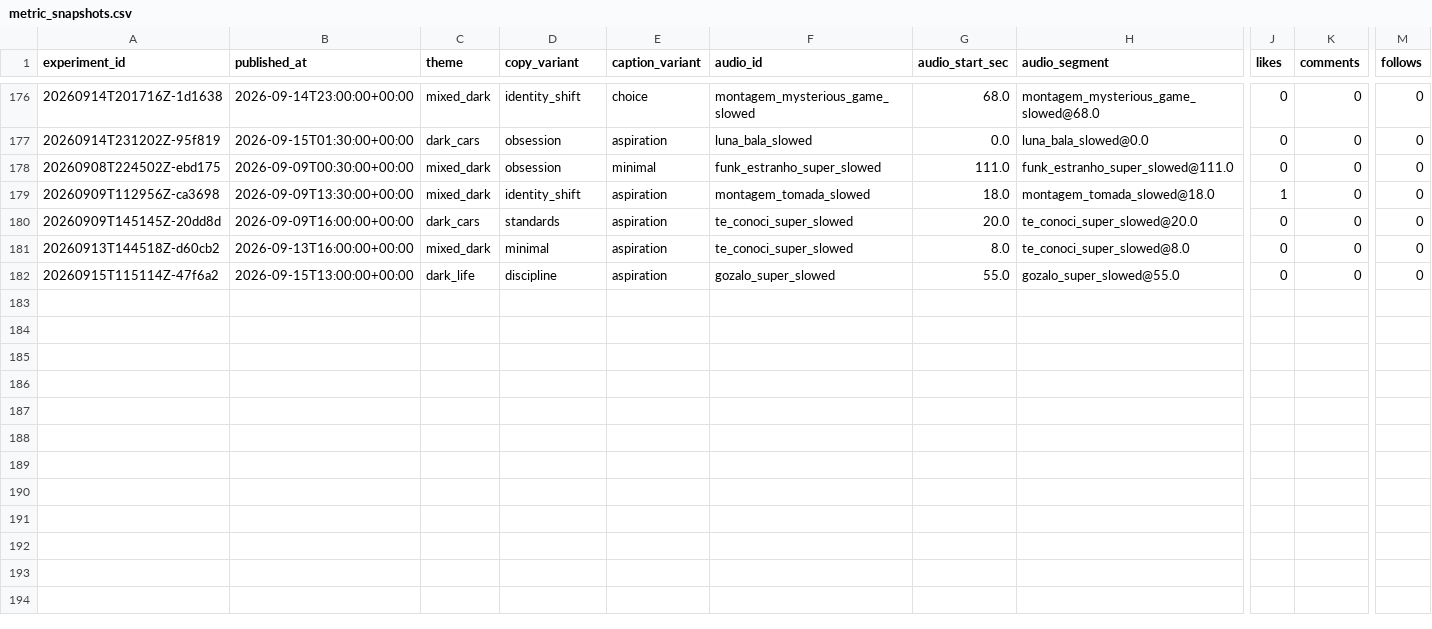
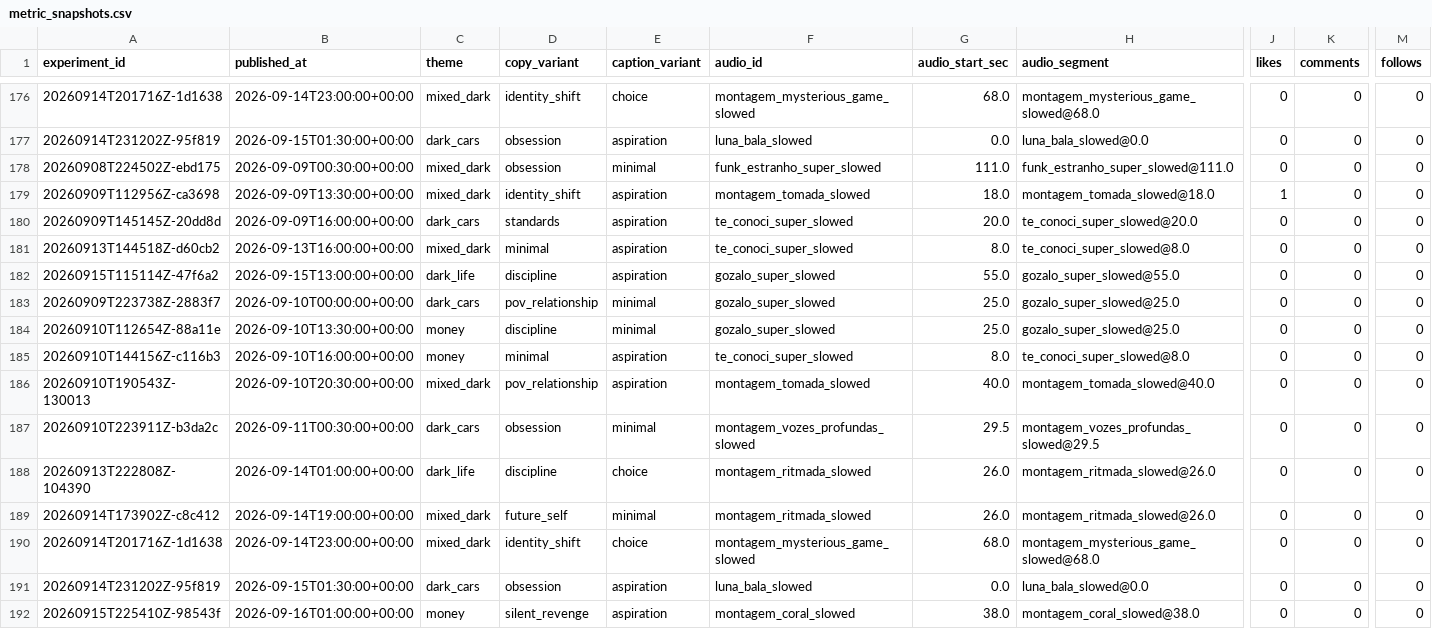
Before and after one commit to Wahb-tech/video-pipeline, a CSV file: data/metric_snapshots.csv, drawn as a sheet; only a part is shown, gaps mark what is left out; rows hold the shown columns only; the diff names each change by its address in the sheet, - before the commit and + after, or states it on an @@ line.

```diff
--- a/data/metric_snapshots.csv
+++ b/data/metric_snapshots.csv
+row 183: 20260909T223738Z-2883f7 | 2026-09-10T00:00:00+00:00 | dark_cars | pov_relationship | minimal | gozalo_super_slowed | 25.0 | gozalo_super_slowed@25.0 | 0 | 0 | 0
+row 184: 20260910T112654Z-88a11e | 2026-09-10T13:30:00+00:00 | money | discipline | minimal | gozalo_super_slowed | 25.0 | gozalo_super_slowed@25.0 | 0 | 0 | 0
+row 185: 20260910T144156Z-c116b3 | 2026-09-10T16:00:00+00:00 | money | minimal | aspiration | te_conoci_super_slowed | 8.0 | te_conoci_super_slowed@8.0 | 0 | 0 | 0
+row 186: 20260910T190543Z-130013 | 2026-09-10T20:30:00+00:00 | mixed_dark | pov_relationship | aspiration | montagem_tomada_slowed | 40.0 | montagem_tomada_slowed@40.0 | 0 | 0 | 0
+row 187: 20260910T223911Z-b3da2c | 2026-09-11T00:30:00+00:00 | dark_cars | obsession | minimal | montagem_vozes_profundas_slowed | 29.5 | montagem_vozes_profundas_slowed@29.5 | 0 | 0 | 0
+row 188: 20260913T222808Z-104390 | 2026-09-14T01:00:00+00:00 | dark_life | discipline | choice | montagem_ritmada_slowed | 26.0 | montagem_ritmada_slowed@26.0 | 0 | 0 | 0
+row 189: 20260914T173902Z-c8c412 | 2026-09-14T19:00:00+00:00 | mixed_dark | future_self | minimal | montagem_ritmada_slowed | 26.0 | montagem_ritmada_slowed@26.0 | 0 | 0 | 0
+row 190: 20260914T201716Z-1d1638 | 2026-09-14T23:00:00+00:00 | mixed_dark | identity_shift | choice | montagem_mysterious_game_slowed | 68.0 | montagem_mysterious_game_slowed@68.0 | 0 | 0 | 0
+row 191: 20260914T231202Z-95f819 | 2026-09-15T01:30:00+00:00 | dark_cars | obsession | aspiration | luna_bala_slowed | 0.0 | luna_bala_slowed@0.0 | 0 | 0 | 0
+row 192: 20260915T225410Z-98543f | 2026-09-16T01:00:00+00:00 | money | silent_revenge | aspiration | montagem_coral_slowed | 38.0 | montagem_coral_slowed@38.0 | 0 | 0 | 0
```
Also changed, not shown: data/published_posts.csv, 2 other files.
